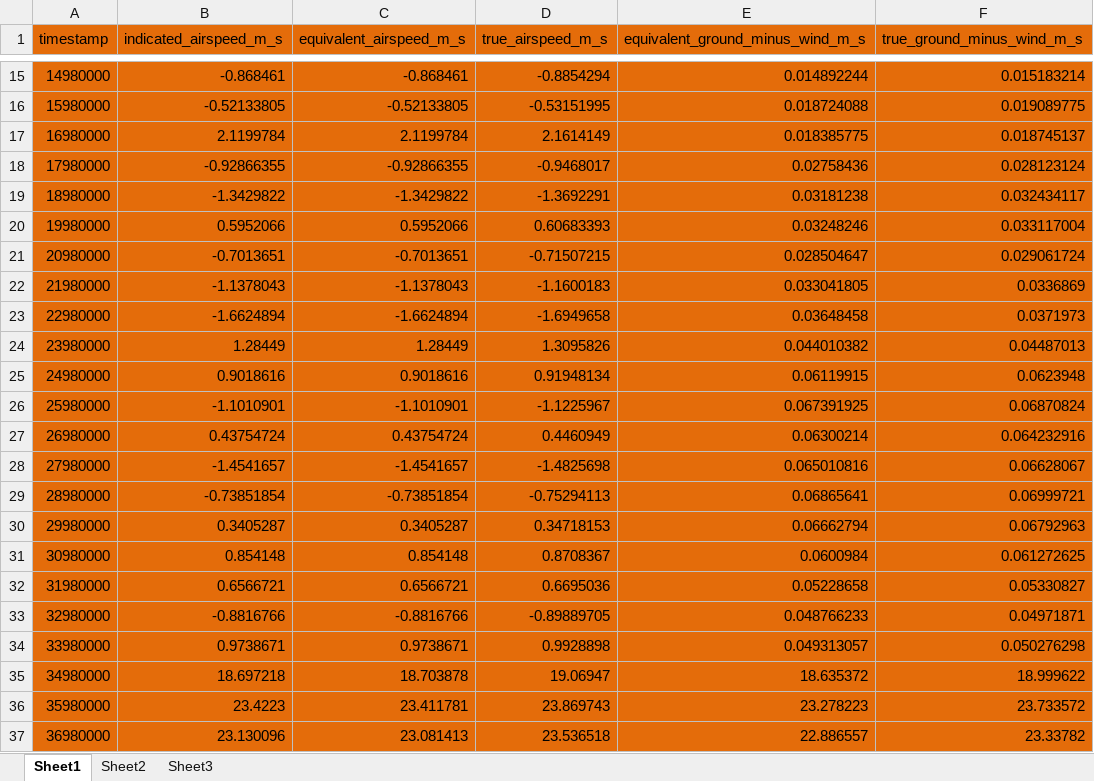
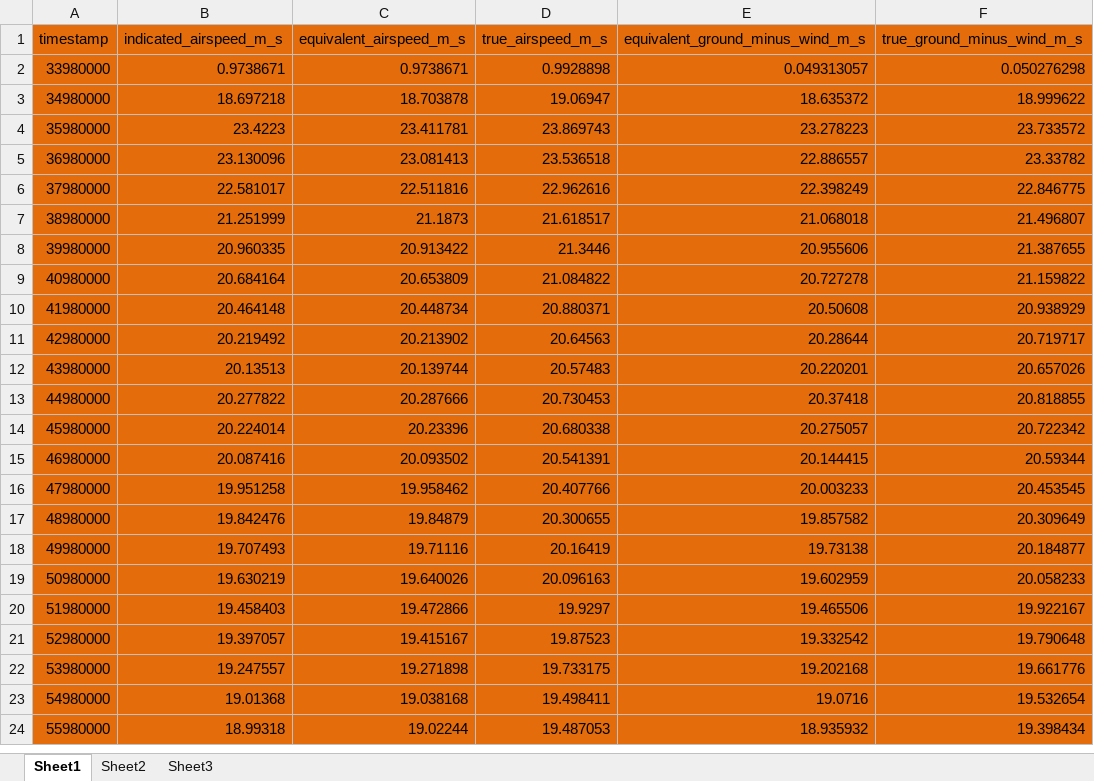
Before and after one commit to bozkurthan/ML-Flight_Maneuvers-Predictor, an Excel workbook: not augmented data/airspeed validated.xlsx, sheet Sheet1, drawn as a sheet; only a part is shown, gaps mark what is left out; the shorter side is filled out with more unchanged rows; values as stored, in another font and other column widths than the file's, no borders; the diff covers the shown part only; the diff names each change by its address in the sheet, - before the commit and + after, or states it on an @@ line.

```diff
--- a/not augmented data/airspeed validated.xlsx (sheet Sheet1)
+++ b/not augmented data/airspeed validated.xlsx (sheet Sheet1)
-row 15: 14980000 | -0.868461 | -0.868461 | -0.8854294 | 0.014892244 | 0.015183214
-row 16: 15980000 | -0.52133805 | -0.52133805 | -0.53151995 | 0.018724088 | 0.019089775
-row 17: 16980000 | 2.1199784 | 2.1199784 | 2.1614149 | 0.018385775 | 0.018745137
-row 18: 17980000 | -0.92866355 | -0.92866355 | -0.9468017 | 0.02758436 | 0.028123124
-row 19: 18980000 | -1.3429822 | -1.3429822 | -1.3692291 | 0.03181238 | 0.032434117
-row 20: 19980000 | 0.5952066 | 0.5952066 | 0.60683393 | 0.03248246 | 0.033117004
-row 21: 20980000 | -0.7013651 | -0.7013651 | -0.71507215 | 0.028504647 | 0.029061724
-row 22: 21980000 | -1.1378043 | -1.1378043 | -1.1600183 | 0.033041805 | 0.0336869
-row 23: 22980000 | -1.6624894 | -1.6624894 | -1.6949658 | 0.03648458 | 0.0371973
-row 24: 23980000 | 1.28449 | 1.28449 | 1.3095826 | 0.044010382 | 0.04487013
-row 25: 24980000 | 0.9018616 | 0.9018616 | 0.91948134 | 0.06119915 | 0.0623948
-row 26: 25980000 | -1.1010901 | -1.1010901 | -1.1225967 | 0.067391925 | 0.06870824
-row 27: 26980000 | 0.43754724 | 0.43754724 | 0.4460949 | 0.06300214 | 0.064232916
-row 28: 27980000 | -1.4541657 | -1.4541657 | -1.4825698 | 0.065010816 | 0.06628067
-row 29: 28980000 | -0.73851854 | -0.73851854 | -0.75294113 | 0.06865641 | 0.06999721
-row 30: 29980000 | 0.3405287 | 0.3405287 | 0.34718153 | 0.06662794 | 0.06792963
-row 31: 30980000 | 0.854148 | 0.854148 | 0.8708367 | 0.0600984 | 0.061272625
-row 32: 31980000 | 0.6566721 | 0.6566721 | 0.6695036 | 0.05228658 | 0.05330827
-row 33: 32980000 | -0.8816766 | -0.8816766 | -0.89889705 | 0.048766233 | 0.04971871
```
Also changed, not shown: 13 removed rows elsewhere in this sheet, not augmented data/airspeed.xlsx, not augmented data/estimator sensor bias.xlsx, 8 other files.
